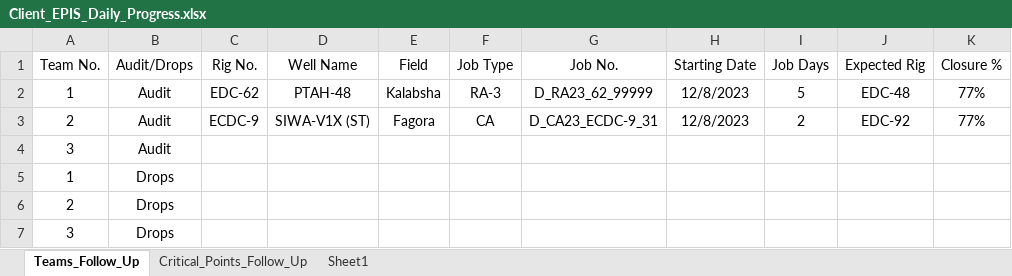
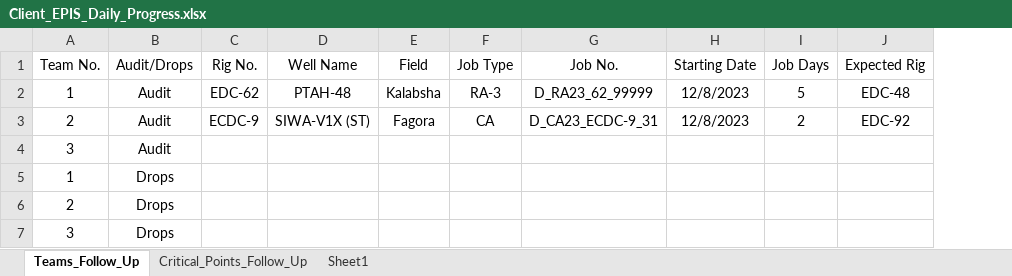
Before and after one commit to abdallahzaghloul/KPC_Follow_Up, an Excel workbook: Client_EPIS_Daily_Progress.xlsx, sheet Teams_Follow_Up, drawn as a sheet; values as stored, in another font and other column widths than the file's, no borders; the diff names each change by its address in the sheet, - before the commit and + after, or states it on an @@ line.

Commit message:
Add files via upload

```diff
--- a/Client_EPIS_Daily_Progress.xlsx (sheet Teams_Follow_Up)
+++ b/Client_EPIS_Daily_Progress.xlsx (sheet Teams_Follow_Up)
-column K (Closure %), rows 2-3: 77% | 77%
```
